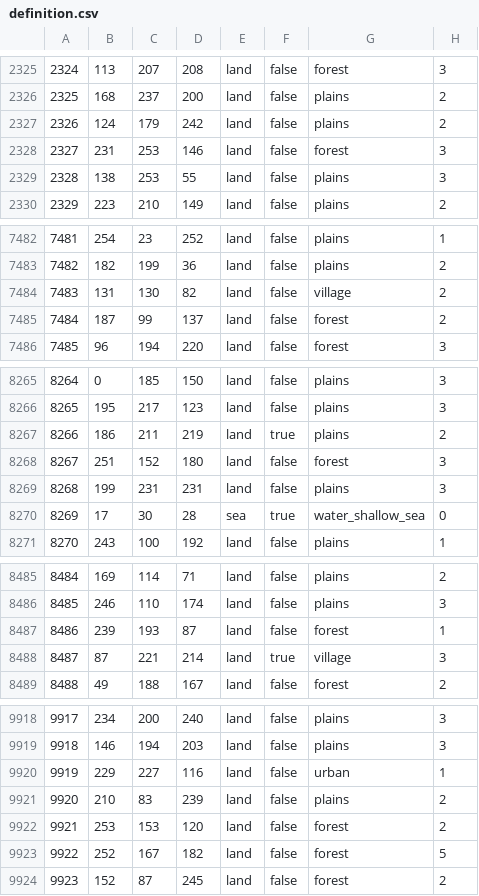
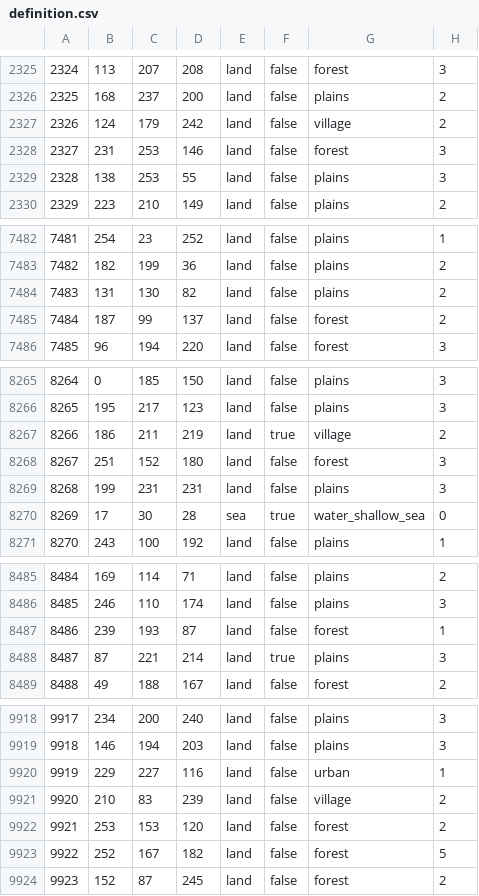
Before and after one commit to East-Showdown/East-Showdown, a CSV file: map/definition.csv, drawn as a sheet; only a part is shown, gaps mark what is left out; the diff covers the shown part only.

```diff
--- a/map/definition.csv
+++ b/map/definition.csv
@@ -2326,3 +2326,3 @@
 2325;168;237;200;land;false;plains;2
-2326;124;179;242;land;false;plains;2
+2326;124;179;242;land;false;village;2
 2327;231;253;146;land;false;forest;3
@@ -7483,3 +7483,3 @@
 7482;182;199;36;land;false;plains;2
-7483;131;130;82;land;false;village;2
+7483;131;130;82;land;false;plains;2
 7484;187;99;137;land;false;forest;2
@@ -8266,3 +8266,3 @@
 8265;195;217;123;land;false;plains;3
-8266;186;211;219;land;true;plains;2
+8266;186;211;219;land;true;village;2
 8267;251;152;180;land;false;forest;3
@@ -8487,3 +8487,3 @@
 8486;239;193;87;land;false;forest;1
-8487;87;221;214;land;true;village;3
+8487;87;221;214;land;true;plains;3
 8488;49;188;167;land;false;forest;2
@@ -9920,3 +9920,3 @@
 9919;229;227;116;land;false;urban;1
-9920;210;83;239;land;false;plains;2
+9920;210;83;239;land;false;village;2
 9921;253;153;120;land;false;forest;2
```
Also changed, not shown: 8 edited cells elsewhere in this file, 14 other files.
